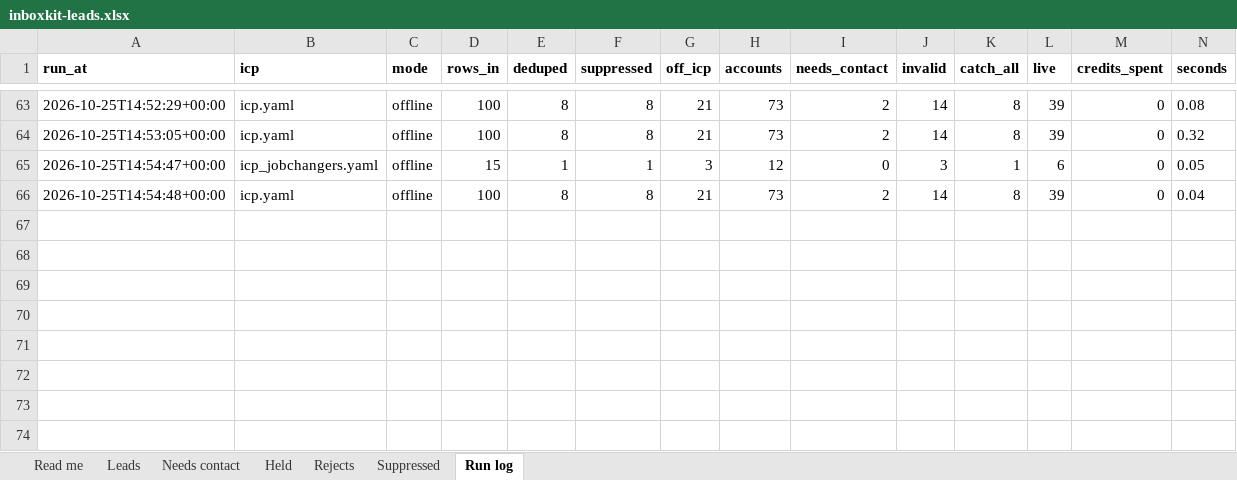
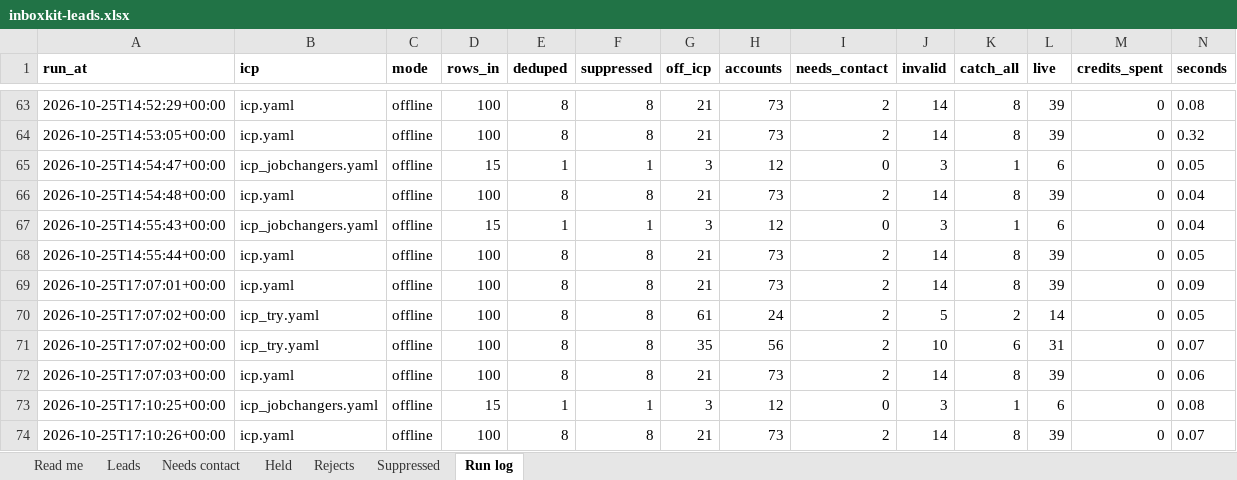
Before and after one commit to whysaurabhsharma/inboxkit-outbound, an Excel workbook: 02-lead-list/inboxkit-leads.xlsx, sheet Run log, drawn as a sheet; only a part is shown, gaps mark what is left out; values as stored, in another font and other column widths than the file's, no borders; rows hold the shown columns only; the diff names each change by its address in the sheet, - before the commit and + after, or states it on an @@ line.

```diff
--- a/02-lead-list/inboxkit-leads.xlsx (sheet Run log)
+++ b/02-lead-list/inboxkit-leads.xlsx (sheet Run log)
+row 67: 2026-10-25T14:55:43+00:00 | icp_jobchangers.yaml | offline | 15 | 1 | 1 | 3 | 12 | 0 | 3 | 1 | 6 | 0 | 0.04
+row 68: 2026-10-25T14:55:44+00:00 | icp.yaml | offline | 100 | 8 | 8 | 21 | 73 | 2 | 14 | 8 | 39 | 0 | 0.05
+row 69: 2026-10-25T17:07:01+00:00 | icp.yaml | offline | 100 | 8 | 8 | 21 | 73 | 2 | 14 | 8 | 39 | 0 | 0.09
+row 70: 2026-10-25T17:07:02+00:00 | icp_try.yaml | offline | 100 | 8 | 8 | 61 | 24 | 2 | 5 | 2 | 14 | 0 | 0.05
+row 71: 2026-10-25T17:07:02+00:00 | icp_try.yaml | offline | 100 | 8 | 8 | 35 | 56 | 2 | 10 | 6 | 31 | 0 | 0.07
+row 72: 2026-10-25T17:07:03+00:00 | icp.yaml | offline | 100 | 8 | 8 | 21 | 73 | 2 | 14 | 8 | 39 | 0 | 0.06
+row 73: 2026-10-25T17:10:25+00:00 | icp_jobchangers.yaml | offline | 15 | 1 | 1 | 3 | 12 | 0 | 3 | 1 | 6 | 0 | 0.08
+row 74: 2026-10-25T17:10:26+00:00 | icp.yaml | offline | 100 | 8 | 8 | 21 | 73 | 2 | 14 | 8 | 39 | 0 | 0.07
```
Also changed, not shown: sheet Read me, 4 other files.
